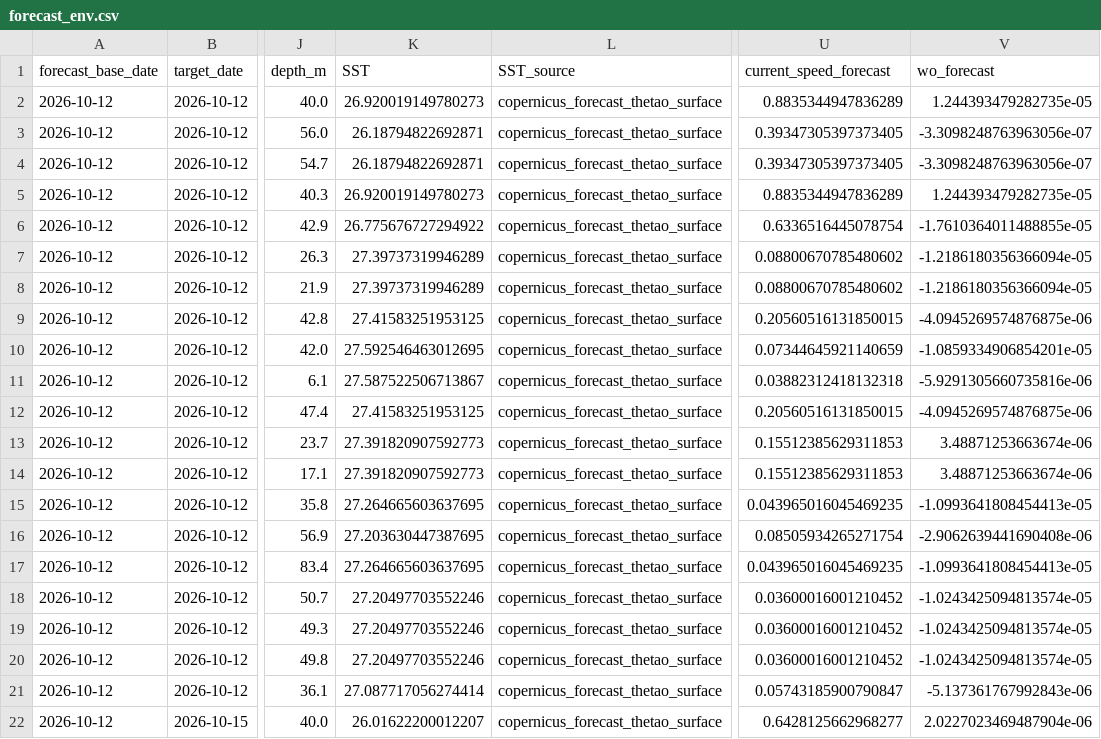
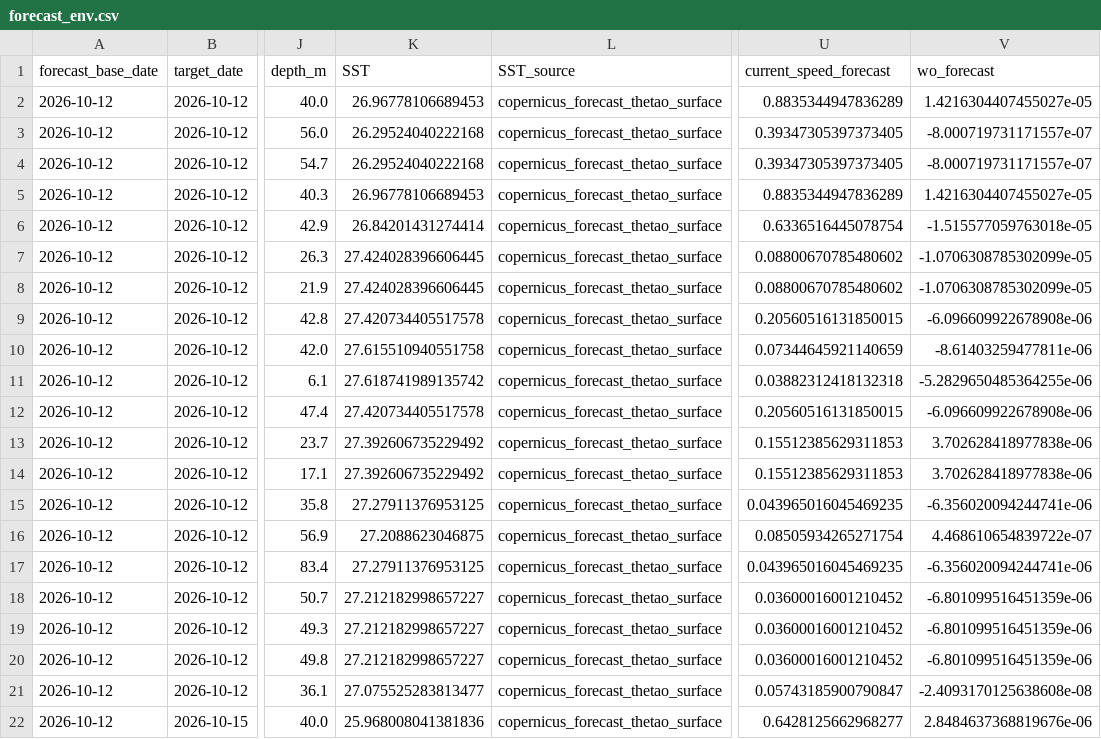
Before and after one commit to IK5258/kochi-whale-shark-risk-monitor, a CSV file: outputs/forecast_env.csv, drawn as a sheet; only a part is shown, gaps mark what is left out; the diff covers the shown part only; the diff names each change by its address in the sheet, - before the commit and + after, or states it on an @@ line.

```diff
--- a/outputs/forecast_env.csv
+++ b/outputs/forecast_env.csv
-K2 (SST): 26.920019149780273
+K2 (SST): 26.96778106689453
-V2 (wo_forecast): 1.244393479282735e-05
+V2 (wo_forecast): 1.4216304407455027e-05
-K3:K4 (SST): 26.18794822692871
+K3:K4 (SST): 26.29524040222168
-V3:V4 (wo_forecast): -3.3098248763963056e-07
+V3:V4 (wo_forecast): -8.000719731171557e-07
-K5 (SST): 26.920019149780273
+K5 (SST): 26.96778106689453
-V5 (wo_forecast): 1.244393479282735e-05
+V5 (wo_forecast): 1.4216304407455027e-05
-K6 (SST): 26.775676727294922
+K6 (SST): 26.84201431274414
-V6 (wo_forecast): -1.7610364011488855e-05
+V6 (wo_forecast): -1.515577059763018e-05
-K7:K8 (SST): 27.39737319946289
+K7:K8 (SST): 27.424028396606445
-V7:V8 (wo_forecast): -1.2186180356366094e-05
+V7:V8 (wo_forecast): -1.0706308785302099e-05
-K9 (SST): 27.41583251953125
+K9 (SST): 27.420734405517578
-V9 (wo_forecast): -4.0945269574876875e-06
+V9 (wo_forecast): -6.096609922678908e-06
-K10 (SST): 27.592546463012695
+K10 (SST): 27.615510940551758
-V10 (wo_forecast): -1.0859334906854201e-05
+V10 (wo_forecast): -8.61403259477811e-06
-K11 (SST): 27.587522506713867
+K11 (SST): 27.618741989135742
-V11 (wo_forecast): -5.9291305660735816e-06
+V11 (wo_forecast): -5.2829650485364255e-06
-K12 (SST): 27.41583251953125
+K12 (SST): 27.420734405517578
-V12 (wo_forecast): -4.0945269574876875e-06
+V12 (wo_forecast): -6.096609922678908e-06
-K13:K14 (SST): 27.391820907592773
+K13:K14 (SST): 27.392606735229492
-V13:V14 (wo_forecast): 3.48871253663674e-06
+V13:V14 (wo_forecast): 3.702628418977838e-06
-K15 (SST): 27.264665603637695
+K15 (SST): 27.27911376953125
-V15 (wo_forecast): -1.0993641808454413e-05
+V15 (wo_forecast): -6.356020094244741e-06
-K16 (SST): 27.203630447387695
+K16 (SST): 27.2088623046875
-V16 (wo_forecast): -2.9062639441690408e-06
+V16 (wo_forecast): 4.468610654839722e-07
-K17 (SST): 27.264665603637695
+K17 (SST): 27.27911376953125
-V17 (wo_forecast): -1.0993641808454413e-05
+V17 (wo_forecast): -6.356020094244741e-06
-K18:K20 (SST): 27.20497703552246
+K18:K20 (SST): 27.212182998657227
-V18:V20 (wo_forecast): -1.0243425094813574e-05
+V18:V20 (wo_forecast): -6.801099516451359e-06
-K21 (SST): 27.087717056274414
+K21 (SST): 27.075525283813477
-V21 (wo_forecast): -5.137361767992843e-06
+V21 (wo_forecast): -2.4093170125638608e-08
-K22 (SST): 26.01622200012207
+K22 (SST): 25.968008041381836
-V22 (wo_forecast): 2.0227023469487904e-06
+V22 (wo_forecast): 2.8484637368819676e-06
```
Also changed, not shown: 78 edited cells elsewhere in this file, outputs/forecast_risk.csv, outputs/latest_risk.csv, 5 other files.
